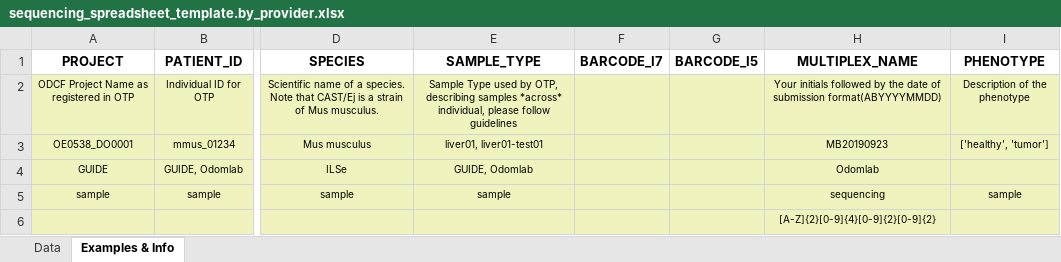
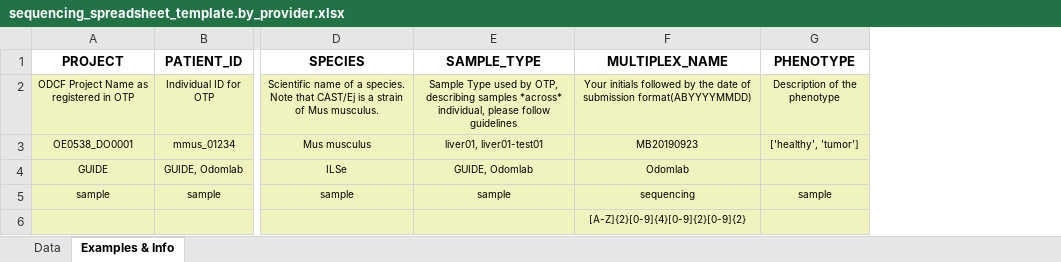
Before and after one commit to odomlab2/metadata-submission, an Excel workbook: sheets/sequencing_spreadsheet_template.by_provider.xlsx, sheet Examples & Info, drawn as a sheet; only a part is shown, gaps mark what is left out; values as stored, in another font and other column widths than the file's, no borders; the diff names each change by its address in the sheet, - before the commit and + after, or states it on an @@ line.

```diff
--- a/sheets/sequencing_spreadsheet_template.by_provider.xlsx (sheet Examples & Info)
+++ b/sheets/sequencing_spreadsheet_template.by_provider.xlsx (sheet Examples & Info)
-column F (BARCODE_I7), empty
-column G (BARCODE_I5), empty
```
Also changed, not shown: sheet Data, sheets/sequencing_spreadsheet_template.by_category.xlsx, 1 other file.
